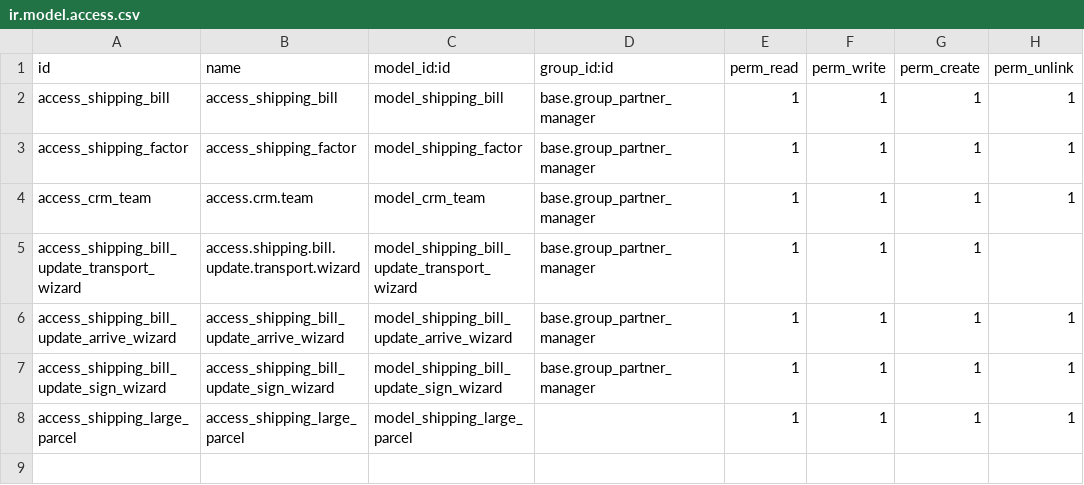
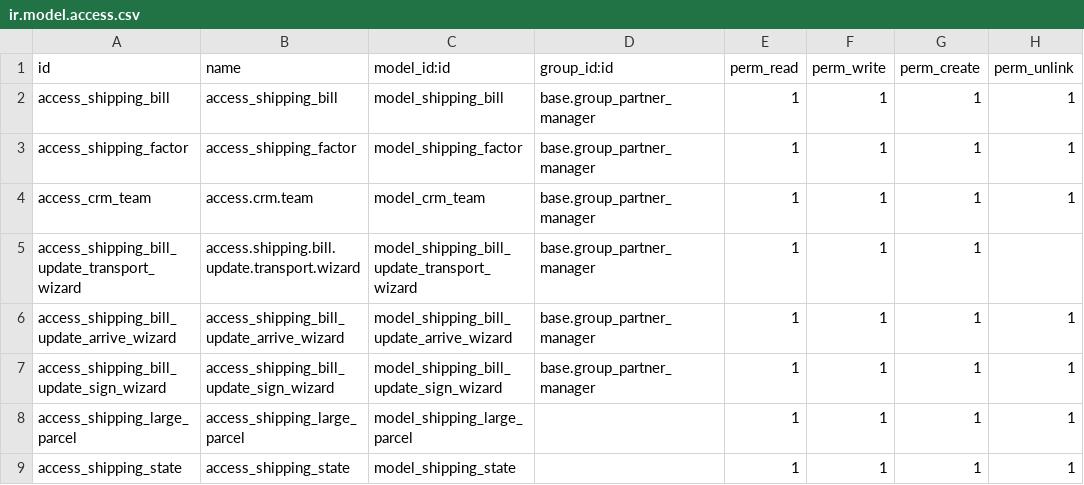
Before and after one commit to qztel/SHSinefine, a CSV file: shipping_bills/security/ir.model.access.csv, drawn as a sheet.

```diff
--- a/shipping_bills/security/ir.model.access.csv
+++ b/shipping_bills/security/ir.model.access.csv
@@ -8 +8,2 @@ access_shipping_bill_update_sign_wizard,access_shipping_bill_update_sign_wizard,
 access_shipping_large_parcel,access_shipping_large_parcel,model_shipping_large_parcel,,1,1,1,1
+access_shipping_state,access_shipping_state,model_shipping_state,,1,1,1,1
```
Also changed, not shown: 6 other files.
